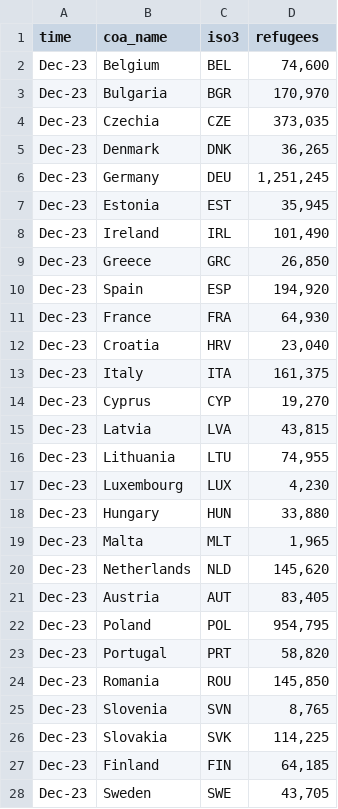
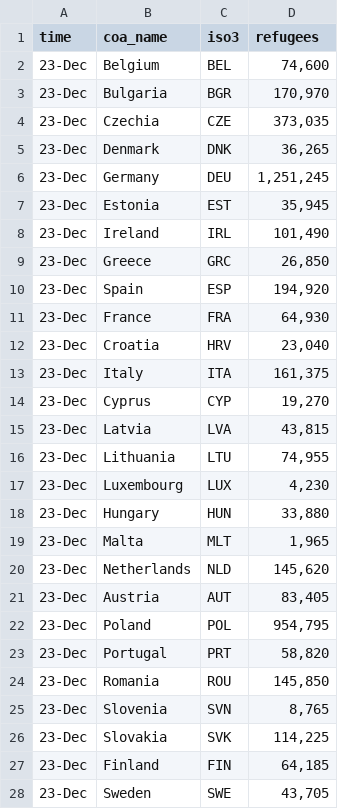
Before and after one commit to andrewbui04/Data-Visualization, a CSV file: dataset2.csv, drawn as a sheet; only a part is shown; the diff covers the shown part only.

```diff
--- a/dataset2.csv
+++ b/dataset2.csv
@@ -1,28 +1,28 @@
 time,coa_name,iso3,refugees
-Dec-23,Belgium,BEL,"74,600"
-Dec-23,Bulgaria,BGR,"170,970"
-Dec-23,Czechia,CZE,"373,035"
-Dec-23,Denmark,DNK,"36,265"
-Dec-23,Germany,DEU,"1,251,245"
-Dec-23,Estonia,EST,"35,945"
-Dec-23,Ireland,IRL,"101,490"
-Dec-23,Greece,GRC,"26,850"
-Dec-23,Spain,ESP,"194,920"
-Dec-23,France,FRA,"64,930"
-Dec-23,Croatia,HRV,"23,040"
-Dec-23,Italy,ITA,"161,375"
-Dec-23,Cyprus,CYP,"19,270"
-Dec-23,Latvia,LVA,"43,815"
-Dec-23,Lithuania,LTU,"74,955"
-Dec-23,Luxembourg,LUX,"4,230"
-Dec-23,Hungary,HUN,"33,880"
-Dec-23,Malta,MLT,"1,965"
-Dec-23,Netherlands,NLD,"145,620"
-Dec-23,Austria,AUT,"83,405"
-Dec-23,Poland,POL,"954,795"
-Dec-23,Portugal,PRT,"58,820"
-Dec-23,Romania,ROU,"145,850"
-Dec-23,Slovenia,SVN,"8,765"
-Dec-23,Slovakia,SVK,"114,225"
-Dec-23,Finland,FIN,"64,185"
-Dec-23,Sweden,SWE,"43,705"
+23-Dec,Belgium,BEL,"74,600"
+23-Dec,Bulgaria,BGR,"170,970"
+23-Dec,Czechia,CZE,"373,035"
+23-Dec,Denmark,DNK,"36,265"
+23-Dec,Germany,DEU,"1,251,245"
+23-Dec,Estonia,EST,"35,945"
+23-Dec,Ireland,IRL,"101,490"
+23-Dec,Greece,GRC,"26,850"
+23-Dec,Spain,ESP,"194,920"
+23-Dec,France,FRA,"64,930"
+23-Dec,Croatia,HRV,"23,040"
+23-Dec,Italy,ITA,"161,375"
+23-Dec,Cyprus,CYP,"19,270"
+23-Dec,Latvia,LVA,"43,815"
+23-Dec,Lithuania,LTU,"74,955"
+23-Dec,Luxembourg,LUX,"4,230"
+23-Dec,Hungary,HUN,"33,880"
+23-Dec,Malta,MLT,"1,965"
+23-Dec,Netherlands,NLD,"145,620"
+23-Dec,Austria,AUT,"83,405"
+23-Dec,Poland,POL,"954,795"
+23-Dec,Portugal,PRT,"58,820"
+23-Dec,Romania,ROU,"145,850"
+23-Dec,Slovenia,SVN,"8,765"
+23-Dec,Slovakia,SVK,"114,225"
+23-Dec,Finland,FIN,"64,185"
+23-Dec,Sweden,SWE,"43,705"
```
Also changed, not shown: 5 edited cells elsewhere in this file, data.csv.
